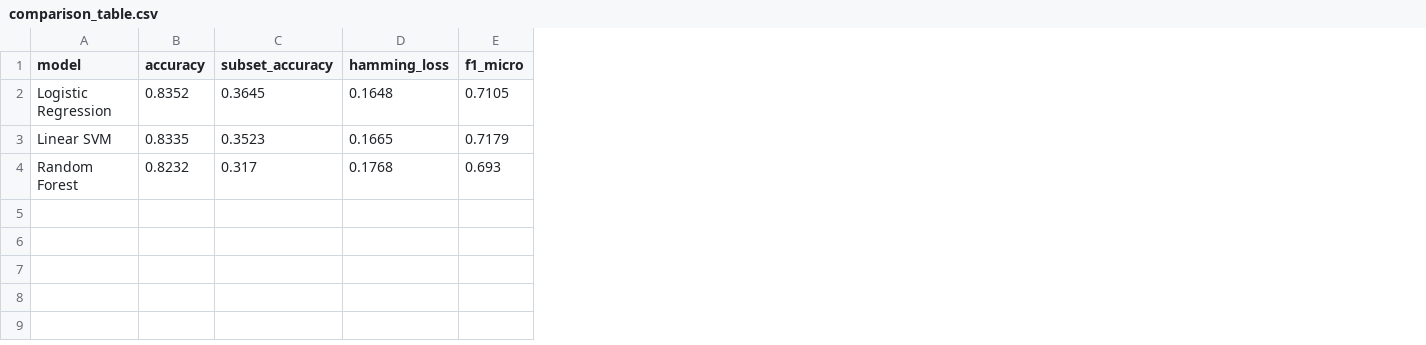
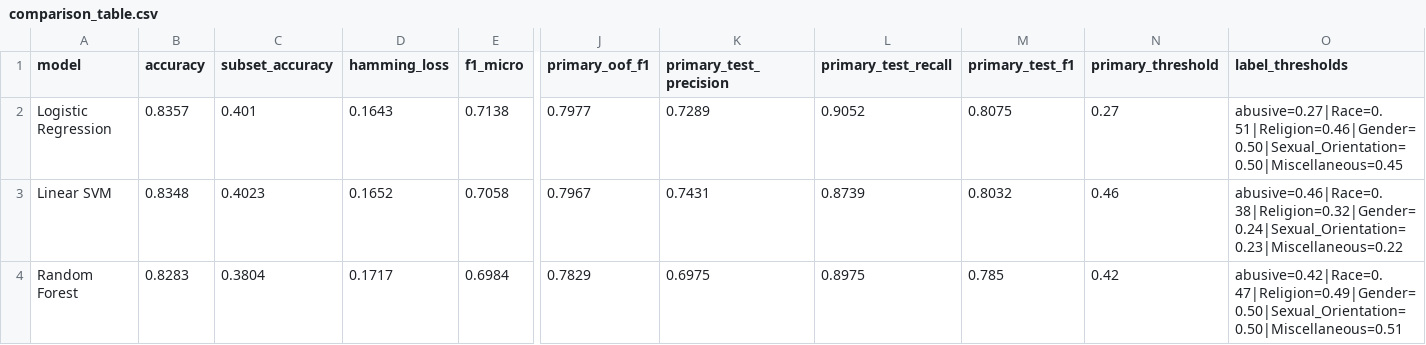
Before and after one commit to april-24/HateSpeechDetectionUsingNLP, a CSV file: results/comparison_table.csv, drawn as a sheet; only a part is shown, gaps mark what is left out; the diff covers the shown part only; the diff names each change by its address in the sheet, - before the commit and + after, or states it on an @@ line.

```diff
--- a/results/comparison_table.csv
+++ b/results/comparison_table.csv
+column J (primary_oof_f1), rows 2-4: 0.7977 | 0.7967 | 0.7829
+column K (primary_test_precision), rows 2-4: 0.7289 | 0.7431 | 0.6975
+column L (primary_test_recall), rows 2-4: 0.9052 | 0.8739 | 0.8975
+column M (primary_test_f1), rows 2-4: 0.8075 | 0.8032 | 0.785
+column N (primary_threshold), rows 2-4: 0.27 | 0.46 | 0.42
+column O (label_thresholds), rows 2-4: abusive=0.27|Race=0.51|Religion=0.46|Gender=0.50|Sexual_Orientation=0.50|Miscellaneous=0.45 | abusive=0.46|Race=0.38|Religion=0.32|Gender=0.24|Sexual_Orientation=0.23|Miscellaneous=0.22 | abusive=0.42|Race=0.47|Religion=0.49|Gender=0.50|Sexual_Orientation=0.50|Miscellaneous=0.51
-B2 (accuracy): 0.8352
+B2 (accuracy): 0.8357
-C2 (subset_accuracy): 0.3645
+C2 (subset_accuracy): 0.401
-D2 (hamming_loss): 0.1648
+D2 (hamming_loss): 0.1643
-E2 (f1_micro): 0.7105
+E2 (f1_micro): 0.7138
-B3 (accuracy): 0.8335
+B3 (accuracy): 0.8348
-C3 (subset_accuracy): 0.3523
+C3 (subset_accuracy): 0.4023
-D3 (hamming_loss): 0.1665
+D3 (hamming_loss): 0.1652
-E3 (f1_micro): 0.7179
+E3 (f1_micro): 0.7058
-B4 (accuracy): 0.8232
+B4 (accuracy): 0.8283
-C4 (subset_accuracy): 0.317
+C4 (subset_accuracy): 0.3804
-D4 (hamming_loss): 0.1768
+D4 (hamming_loss): 0.1717
-E4 (f1_micro): 0.693
+E4 (f1_micro): 0.6984
```
Also changed, not shown: 18 edited cells elsewhere in this file, data/development_behavioral_tests.csv, results/evasion_demonstration_details.csv, 18 other files.
